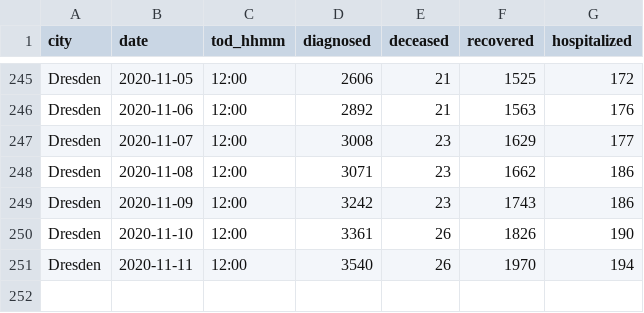
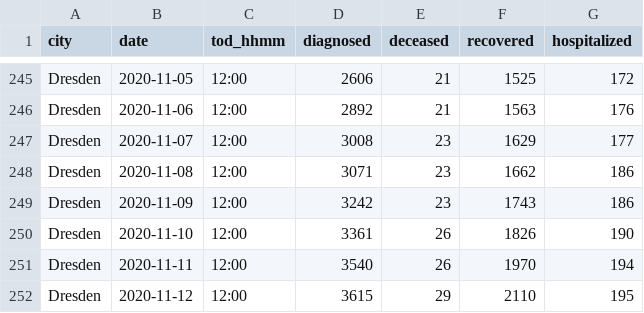
Before and after one commit to vv01f/covid19-curve-your-city, a CSV file: data/de_dresden_www.csv, drawn as a sheet; only a part is shown, gaps mark what is left out.

Commit message:
Commit from GitHub Actions (Data Provider)

```diff
--- a/data/de_dresden_www.csv
+++ b/data/de_dresden_www.csv
@@ -251 +251,2 @@ Dresden,2020-11-10,12:00,3361,26,1826,190
 Dresden,2020-11-11,12:00,3540,26,1970,194
+Dresden,2020-11-12,12:00,3615,29,2110,195
```
Also changed, not shown: 2 other files.
